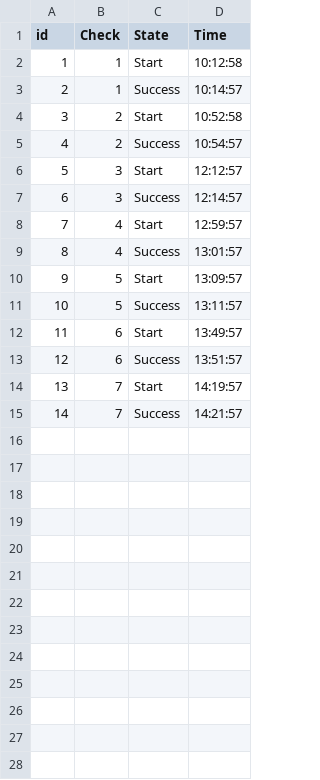
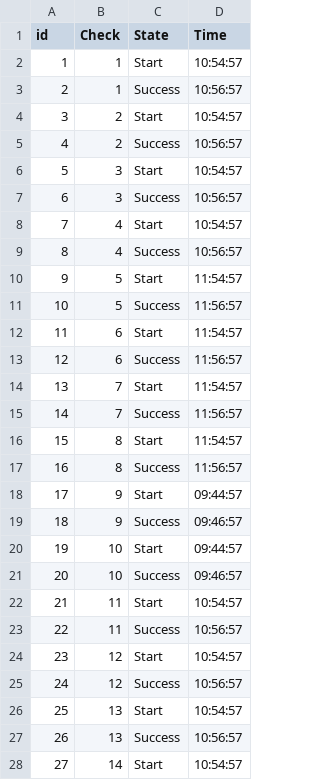
Before and after one commit to HeisYenberg/Info21-v1.0, a CSV file: src/csv_files/verter.csv, drawn as a sheet; only a part is shown; the diff covers the shown part only.

```diff
--- a/src/csv_files/verter.csv
+++ b/src/csv_files/verter.csv
@@ -1,15 +1,28 @@
 id,Check,State,Time
-1,1,Start,10:12:58
-2,1,Success,10:14:57
-3,2,Start,10:52:58
-4,2,Success,10:54:57
-5,3,Start,12:12:57
-6,3,Success,12:14:57
-7,4,Start,12:59:57
-8,4,Success,13:01:57
-9,5,Start,13:09:57
-10,5,Success,13:11:57
-11,6,Start,13:49:57
-12,6,Success,13:51:57
-13,7,Start,14:19:57
-14,7,Success,14:21:57
+1,1,Start,10:54:57
+2,1,Success,10:56:57
+3,2,Start,10:54:57
+4,2,Success,10:56:57
+5,3,Start,10:54:57
+6,3,Success,10:56:57
+7,4,Start,10:54:57
+8,4,Success,10:56:57
+9,5,Start,11:54:57
+10,5,Success,11:56:57
+11,6,Start,11:54:57
+12,6,Success,11:56:57
+13,7,Start,11:54:57
+14,7,Success,11:56:57
+15,8,Start,11:54:57
+16,8,Success,11:56:57
+17,9,Start,09:44:57
+18,9,Success,09:46:57
+19,10,Start,09:44:57
+20,10,Success,09:46:57
+21,11,Start,10:54:57
+22,11,Success,10:56:57
+23,12,Start,10:54:57
+24,12,Success,10:56:57
+25,13,Start,10:54:57
+26,13,Success,10:56:57
+27,14,Start,10:54:57
```
Also changed, not shown: 33 added rows elsewhere in this file, src/csv_files/checks.csv, src/csv_files/p2p.csv, 4 other files.
